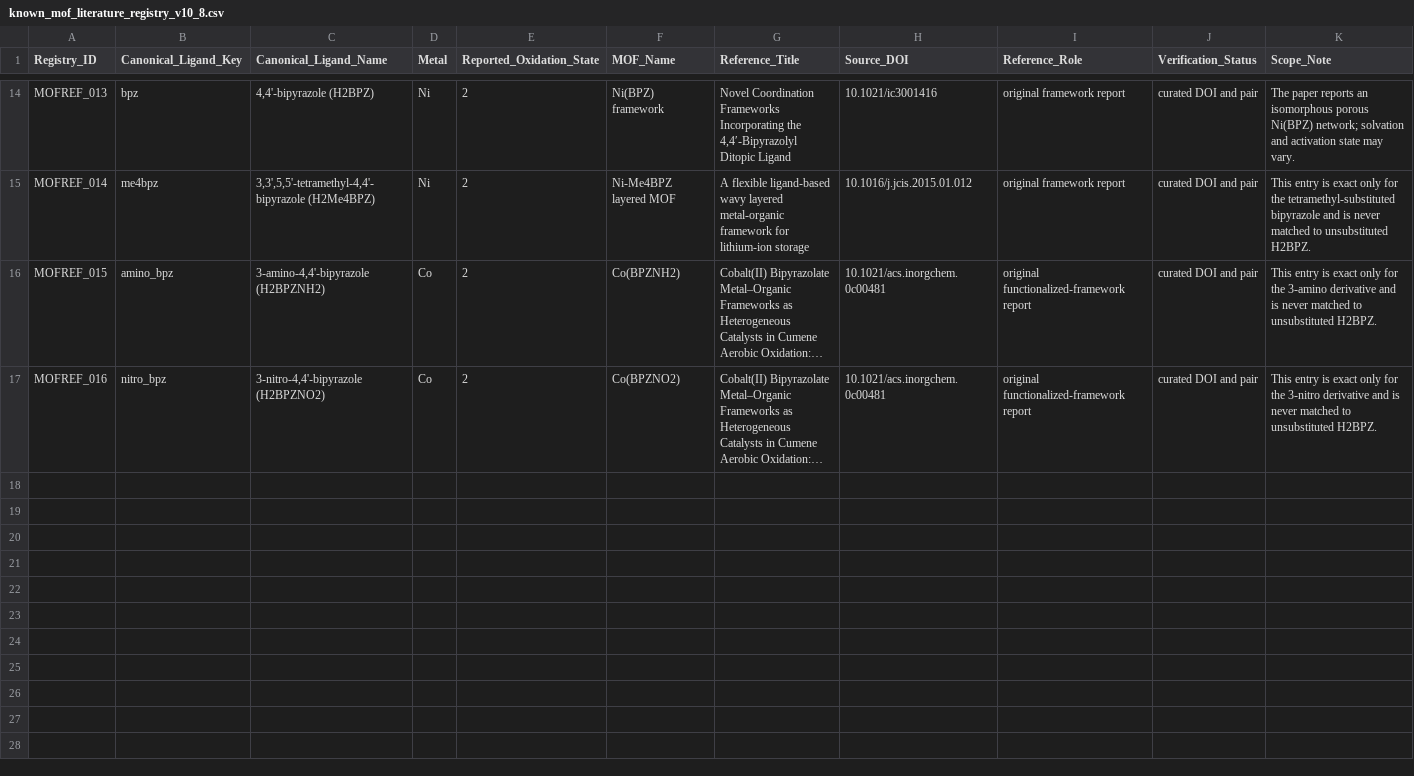
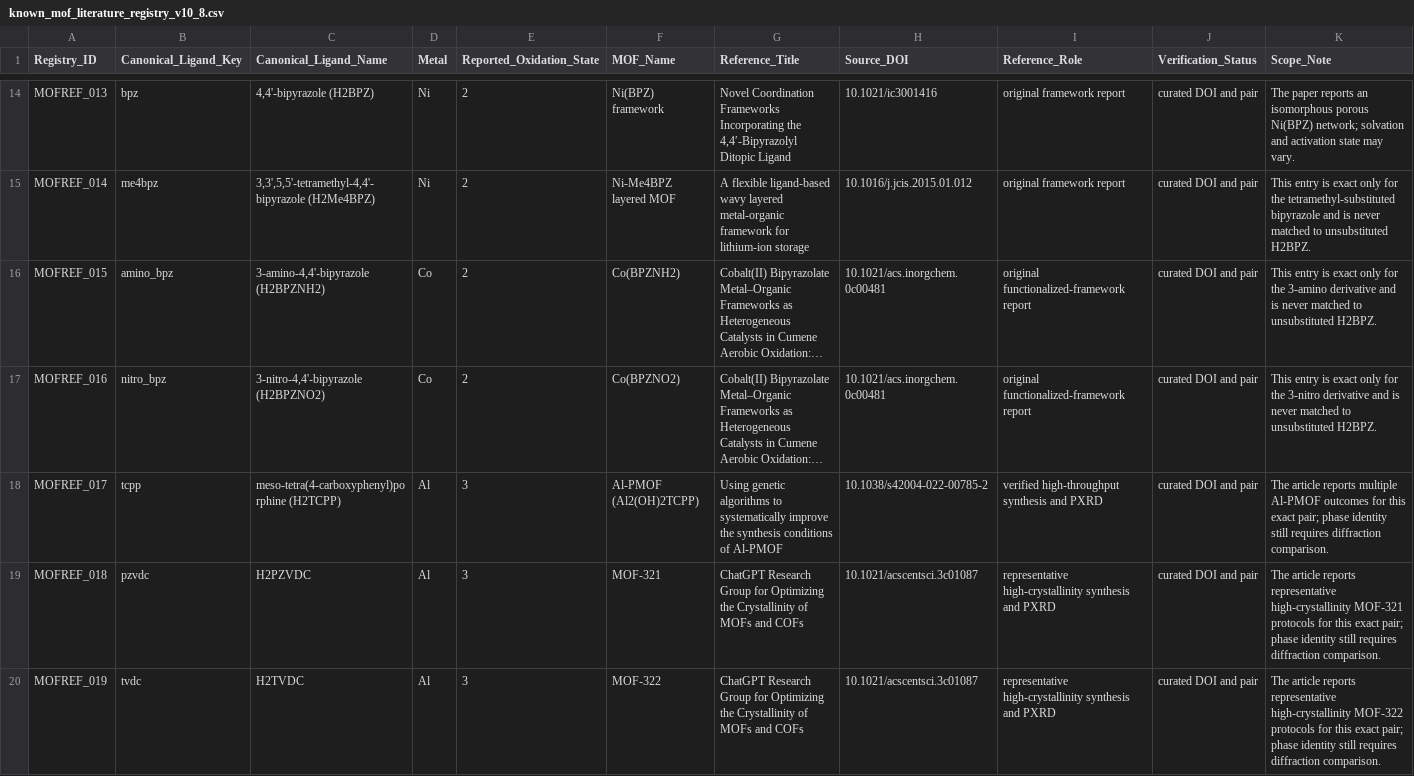
Before and after one commit to marcofrancucci25-cloud/synthesis-prediction, a CSV file: data/known_mof_literature_registry_v10_8.csv, drawn as a sheet; only a part is shown, gaps mark what is left out; long unchanged cells end in …; the diff names each change by its address in the sheet, - before the commit and + after, or states it on an @@ line.

```diff
--- a/data/known_mof_literature_registry_v10_8.csv
+++ b/data/known_mof_literature_registry_v10_8.csv
+row 18: MOFREF_017 | tcpp | meso-tetra(4-carboxyphenyl)porphine (H2TCPP) | Al | 3 | Al-PMOF (Al2(OH)2TCPP) | Using genetic algorithms to systematically improve the synthesis conditions of Al-PMOF | 10.1038/s42004-022-00785-2 | verified high-throughput synthesis and PXRD | curated DOI and pair | The article reports multiple Al-PMOF outcomes for this exact pair; phase identity still requires diffraction comparison.
+row 19: MOFREF_018 | pzvdc | H2PZVDC | Al | 3 | MOF-321 | ChatGPT Research Group for Optimizing the Crystallinity of MOFs and COFs | 10.1021/acscentsci.3c01087 | representative high-crystallinity synthesis and PXRD | curated DOI and pair | The article reports representative high-crystallinity MOF-321 protocols for this exact pair; phase identity still requires diffraction comparison.
+row 20: MOFREF_019 | tvdc | H2TVDC | Al | 3 | MOF-322 | ChatGPT Research Group for Optimizing the Crystallinity of MOFs and COFs | 10.1021/acscentsci.3c01087 | representative high-crystallinity synthesis and PXRD | curated DOI and pair | The article reports representative high-crystallinity MOF-322 protocols for this exact pair; phase identity still requires diffraction comparison.
```
Also changed, not shown: 11 other files.
